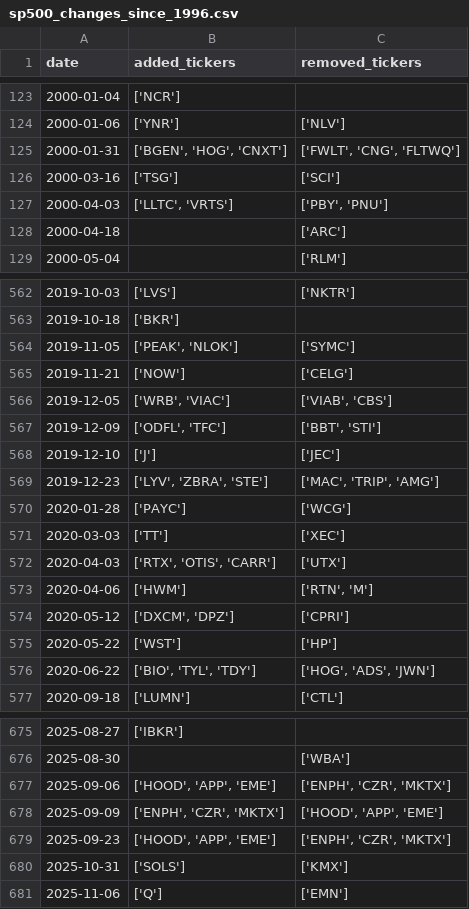
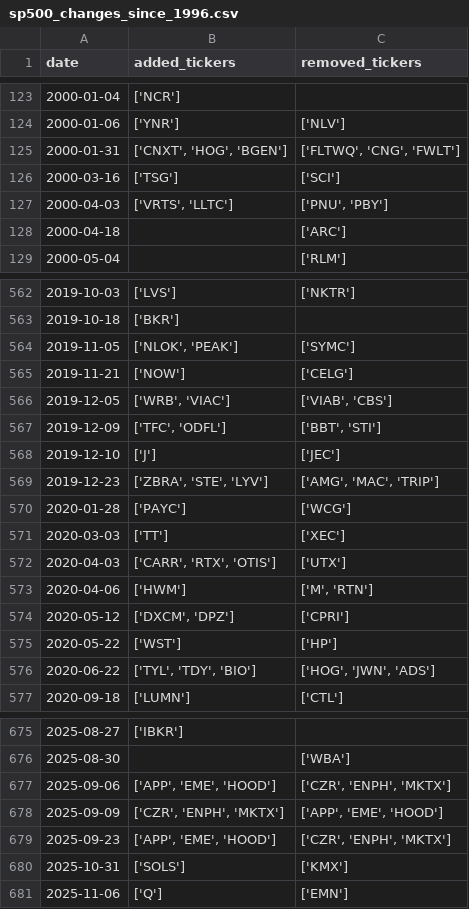
Before and after one commit to chinobing/historical_sp500_constituents, a CSV file: sp500_changes_since_1996.csv, drawn as a sheet; only a part is shown, gaps mark what is left out; the diff covers the shown part only.

```diff
--- a/sp500_changes_since_1996.csv
+++ b/sp500_changes_since_1996.csv
@@ -124,5 +124,5 @@ date,added_tickers,removed_tickers
 2000-01-06,['YNR'],['NLV']
-2000-01-31,"['BGEN', 'HOG', 'CNXT']","['FWLT', 'CNG', 'FLTWQ']"
+2000-01-31,"['CNXT', 'HOG', 'BGEN']","['FLTWQ', 'CNG', 'FWLT']"
 2000-03-16,['TSG'],['SCI']
-2000-04-03,"['LLTC', 'VRTS']","['PBY', 'PNU']"
+2000-04-03,"['VRTS', 'LLTC']","['PNU', 'PBY']"
 2000-04-18,,['ARC']
@@ -563,15 +563,15 @@ date,added_tickers,removed_tickers
 2019-10-18,['BKR'],
-2019-11-05,"['PEAK', 'NLOK']",['SYMC']
+2019-11-05,"['NLOK', 'PEAK']",['SYMC']
 2019-11-21,['NOW'],['CELG']
 2019-12-05,"['WRB', 'VIAC']","['VIAB', 'CBS']"
-2019-12-09,"['ODFL', 'TFC']","['BBT', 'STI']"
+2019-12-09,"['TFC', 'ODFL']","['BBT', 'STI']"
 2019-12-10,['J'],['JEC']
-2019-12-23,"['LYV', 'ZBRA', 'STE']","['MAC', 'TRIP', 'AMG']"
+2019-12-23,"['ZBRA', 'STE', 'LYV']","['AMG', 'MAC', 'TRIP']"
 2020-01-28,['PAYC'],['WCG']
 2020-03-03,['TT'],['XEC']
-2020-04-03,"['RTX', 'OTIS', 'CARR']",['UTX']
-2020-04-06,['HWM'],"['RTN', 'M']"
+2020-04-03,"['CARR', 'RTX', 'OTIS']",['UTX']
+2020-04-06,['HWM'],"['M', 'RTN']"
 2020-05-12,"['DXCM', 'DPZ']",['CPRI']
 2020-05-22,['WST'],['HP']
-2020-06-22,"['BIO', 'TYL', 'TDY']","['HOG', 'ADS', 'JWN']"
+2020-06-22,"['TYL', 'TDY', 'BIO']","['HOG', 'JWN', 'ADS']"
 2020-09-18,['LUMN'],['CTL']
@@ -676,5 +676,5 @@ date,added_tickers,removed_tickers
 2025-08-30,,['WBA']
-2025-09-06,"['HOOD', 'APP', 'EME']","['ENPH', 'CZR', 'MKTX']"
-2025-09-09,"['ENPH', 'CZR', 'MKTX']","['HOOD', 'APP', 'EME']"
-2025-09-23,"['HOOD', 'APP', 'EME']","['ENPH', 'CZR', 'MKTX']"
+2025-09-06,"['APP', 'EME', 'HOOD']","['CZR', 'ENPH', 'MKTX']"
+2025-09-09,"['CZR', 'ENPH', 'MKTX']","['APP', 'EME', 'HOOD']"
+2025-09-23,"['APP', 'EME', 'HOOD']","['CZR', 'ENPH', 'MKTX']"
 2025-10-31,['SOLS'],['KMX']
```
Also changed, not shown: 101 edited cells elsewhere in this file, sp500_constituents.csv, 1 other file.
